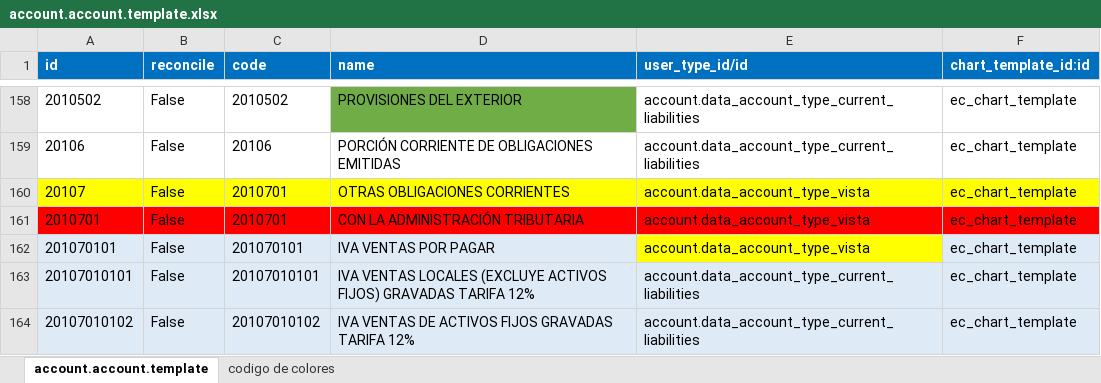
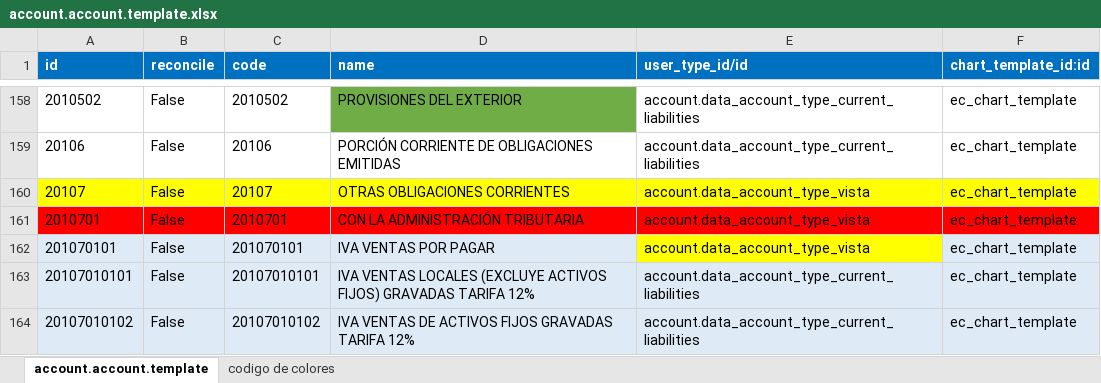
Before and after one commit to JJARAMIF/ITC, an Excel workbook: l10n_ec_chart/data/account.account.template.xlsx, sheet account.account.template, drawn as a sheet; only a part is shown, gaps mark what is left out; values as stored, in another font and other column widths than the file's, no borders; the diff names each change by its address in the sheet, - before the commit and + after, or states it on an @@ line.

```diff
--- a/l10n_ec_chart/data/account.account.template.xlsx (sheet account.account.template)
+++ b/l10n_ec_chart/data/account.account.template.xlsx (sheet account.account.template)
-C160 (code): 2010701
+C160 (code): 20107
```
Also changed, not shown: 1 other file.
